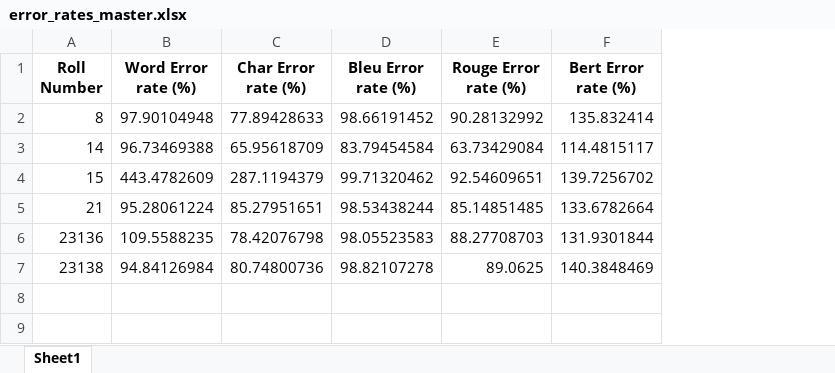
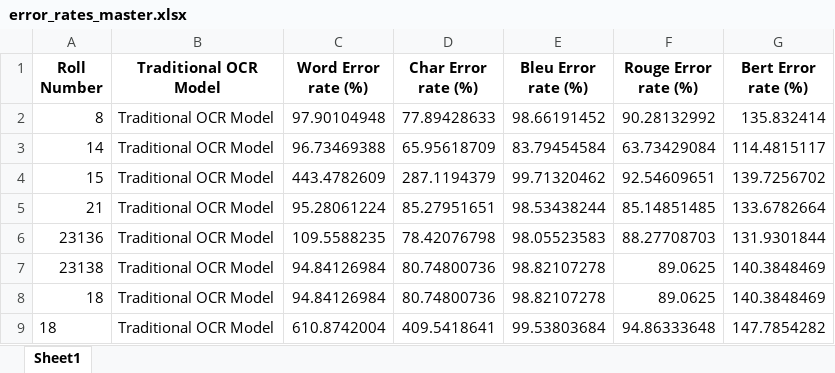
Before and after one commit to 4thYP/OCR-Answer-Script-Evaluation, an Excel workbook: output/TrOCR_updated_algo/error_rates_master.xlsx, sheet Sheet1, drawn as a sheet; values as stored, in another font and other column widths than the file's, no borders; the diff names each change by its address in the sheet, - before the commit and + after, or states it on an @@ line.

```diff
--- a/output/TrOCR_updated_algo/error_rates_master.xlsx (sheet Sheet1)
+++ b/output/TrOCR_updated_algo/error_rates_master.xlsx (sheet Sheet1)
+column B (Traditional OCR Model), rows 2-7: all Traditional OCR Model
+row 8: 18 | Traditional OCR Model | 94.84126984 | 80.74800736 | 98.82107278 | 89.0625 | 140.3848469
+row 9: 18 | Traditional OCR Model | 610.8742004 | 409.5418641 | 99.53803684 | 94.86333648 | 147.7854282
```
Also changed, not shown: 5 other files.
